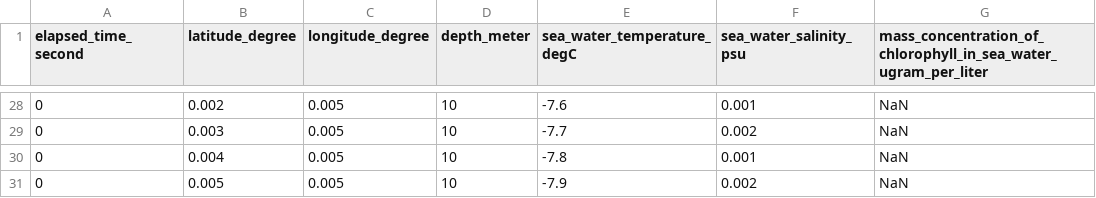
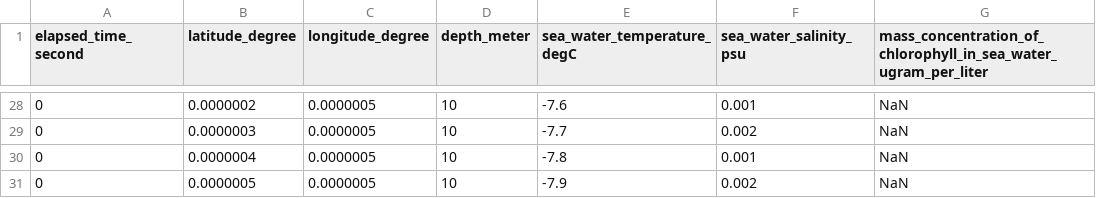
Before and after one commit to osrf/lrauv, a CSV file: lrauv_ignition_plugins/data/simple_test.csv, drawn as a sheet; only a part is shown, gaps mark what is left out; the diff covers the shown part only; the diff names each change by its address in the sheet, - before the commit and + after, or states it on an @@ line.

```diff
--- a/lrauv_ignition_plugins/data/simple_test.csv
+++ b/lrauv_ignition_plugins/data/simple_test.csv
-B28 (latitude_degree): 0.002
+B28 (latitude_degree): 0.0000002
-C28:C31 (longitude_degree): 0.005
+C28:C31 (longitude_degree): 0.0000005
-B29 (latitude_degree): 0.003
+B29 (latitude_degree): 0.0000003
-B30 (latitude_degree): 0.004
+B30 (latitude_degree): 0.0000004
-B31 (latitude_degree): 0.005
+B31 (latitude_degree): 0.0000005
```
Also changed, not shown: 52 edited cells elsewhere in this file, 3 other files.
